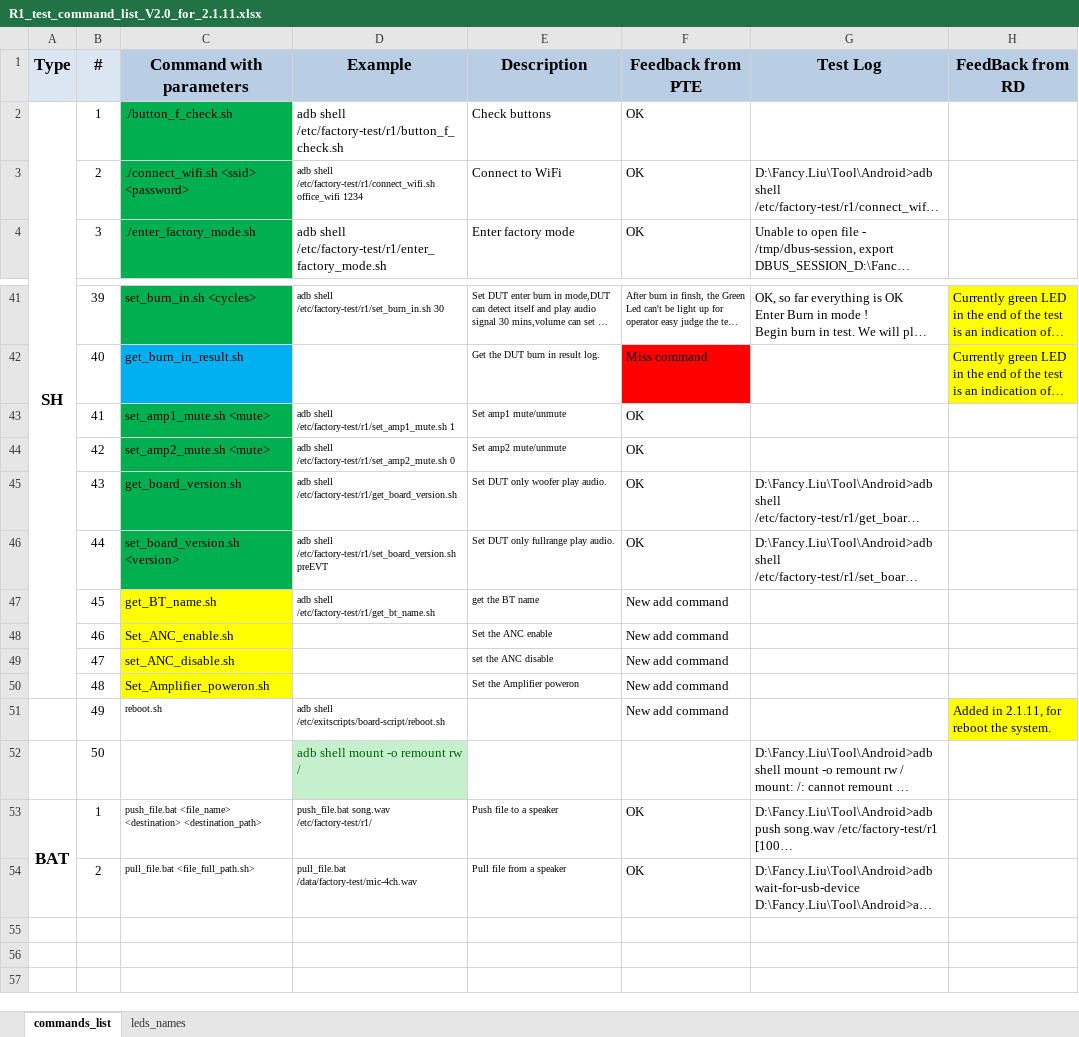
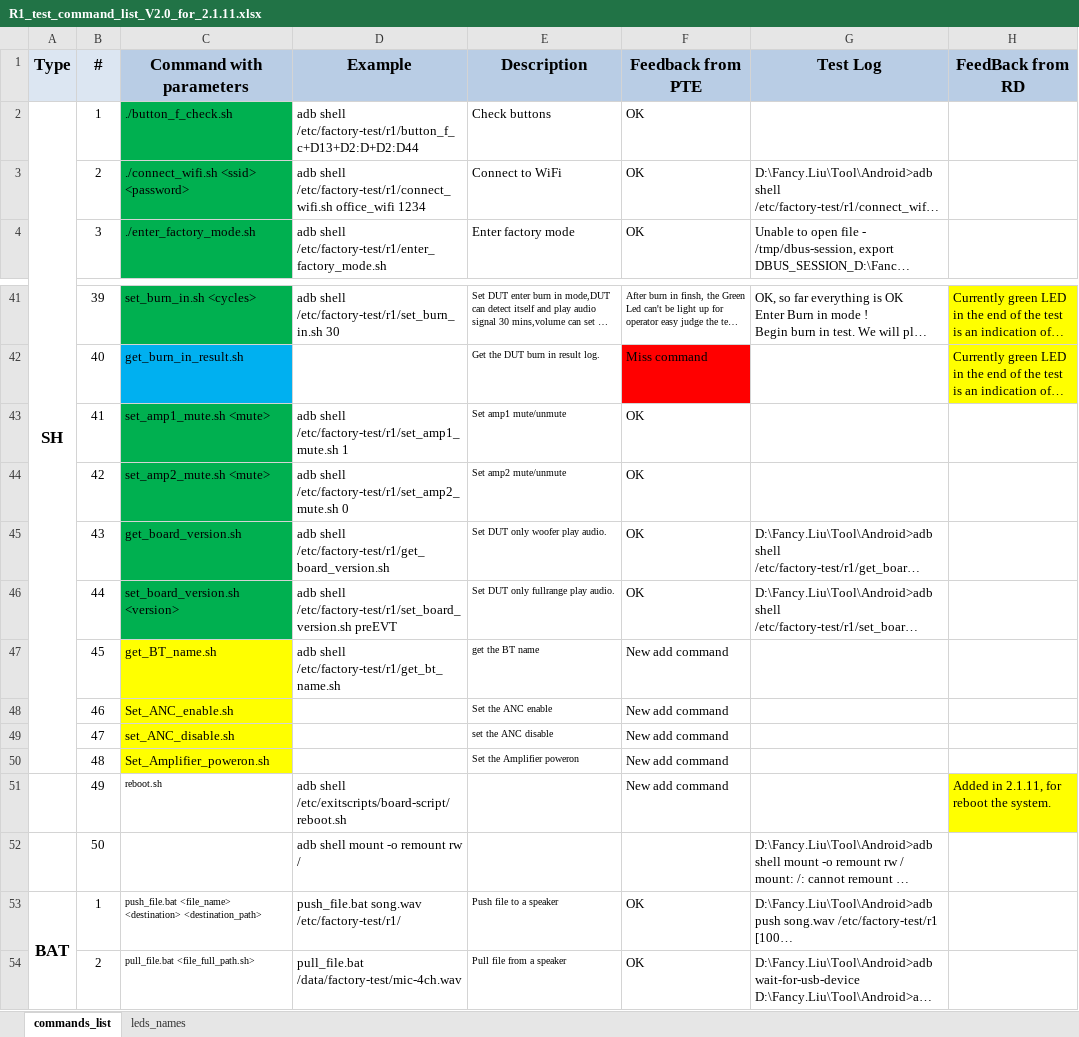
Before and after one commit to tymphany/factory-test, an Excel workbook: R1_test_command_list_V2.0_for_2.1.11.xlsx, sheet commands_list, drawn as a sheet; only a part is shown, gaps mark what is left out; long unchanged cells end in …; values as stored, in another font and other column widths than the file's, no borders; the diff covers the shown part only; the diff names each change by its address in the sheet, - before the commit and + after, or states it on an @@ line.

Commit message:
Update the command list for 2.1.11 and 2.1.12 seperately

```diff
--- a/R1_test_command_list_V2.0_for_2.1.11.xlsx (sheet commands_list)
+++ b/R1_test_command_list_V2.0_for_2.1.11.xlsx (sheet commands_list)
-D2 (Example): adb shell /etc/factory-test/r1/button_f_check.sh
+D2 (Example): adb shell /etc/factory-test/r1/button_f_c+D13+D2:D+D2:D44
@@ D3 text size: larger @@
@@ D41 text size: larger @@
@@ D43:D47 text size: larger @@
@@ D51 text size: larger @@
@@ D52 fill: #C6EFCE → none, text colour: #006100 → black @@
@@ D53:D54 text size: larger @@
```
Also changed, not shown: 6 edited cells and cell formats elsewhere in this sheet, 1 other file.
